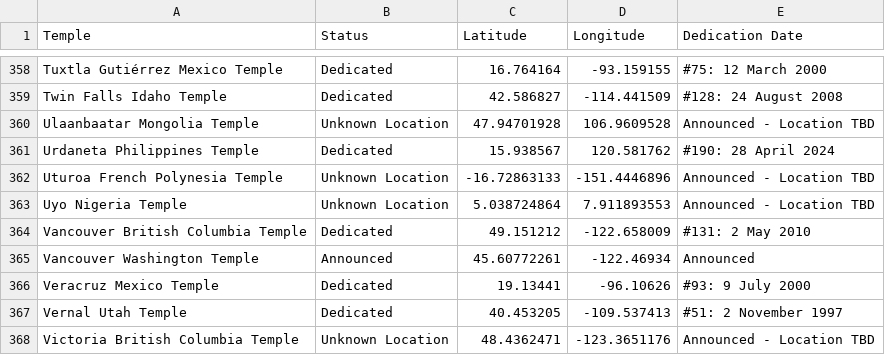
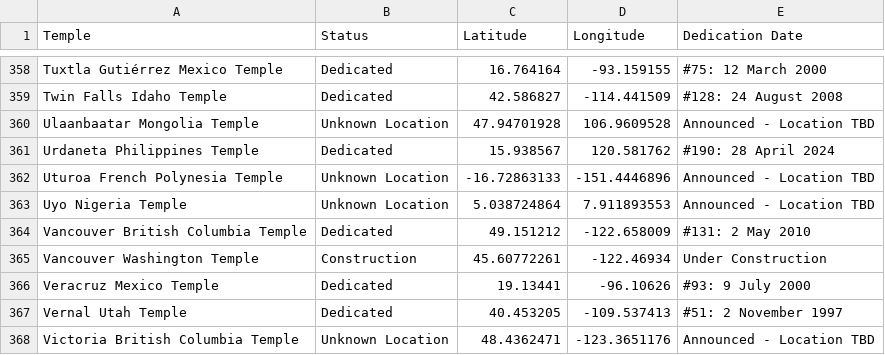
Before and after one commit to SokovianSquirrelly/Sprint-03, a CSV file: ChurchofJesusChristTemples.csv, drawn as a sheet; only a part is shown, gaps mark what is left out; the diff covers the shown part only.

```diff
--- a/ChurchofJesusChristTemples.csv
+++ b/ChurchofJesusChristTemples.csv
@@ -364,3 +364,3 @@ Uyo Nigeria Temple,Unknown Location,5.038724864,7.911893553,Announced - Location
 Vancouver British Columbia Temple,Dedicated,49.151212,-122.658009,#131: 2 May 2010
-Vancouver Washington Temple,Announced,45.60772261,-122.46934,Announced
+Vancouver Washington Temple,Construction,45.60772261,-122.46934,Under Construction
 Veracruz Mexico Temple,Dedicated,19.13441,-96.10626,#93: 9 July 2000
```
Also changed, not shown: 42 edited cells elsewhere in this file, Predictions.csv, 1 other file.
